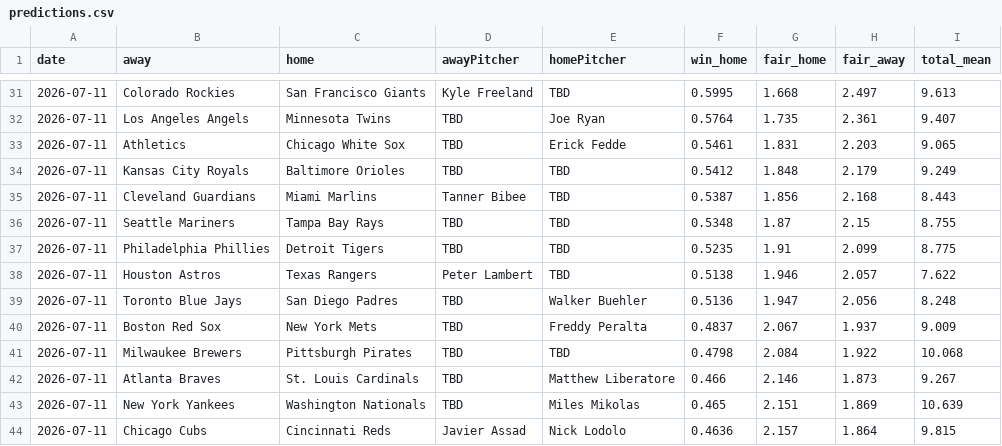
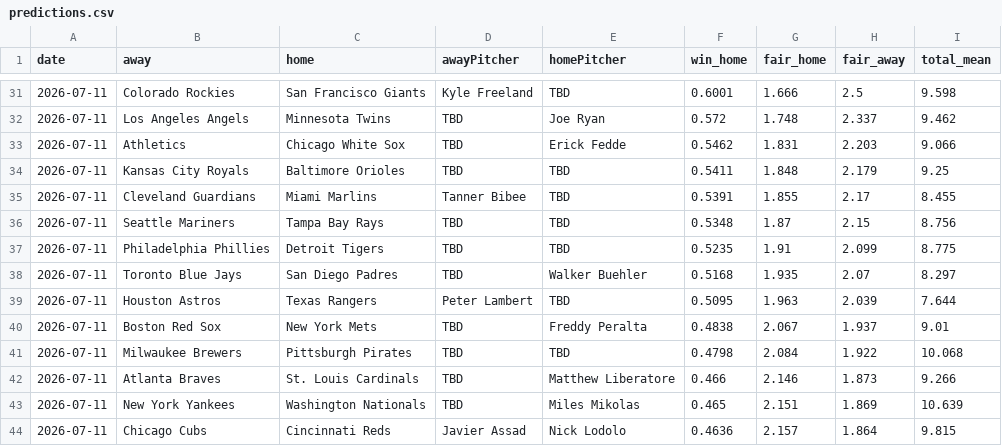
Before and after one commit to DanielTomaro13/MLB-Modelling, a CSV file: reports/predictions.csv, drawn as a sheet; only a part is shown, gaps mark what is left out; the diff covers the shown part only.

```diff
--- a/reports/predictions.csv
+++ b/reports/predictions.csv
@@ -31,13 +31,13 @@ date,away,home,awayPitcher,homePitcher,win_home,fair_home,fair_away,total_mean
-2026-07-11,Colorado Rockies,San Francisco Giants,Kyle Freeland,TBD,0.5995,1.668,2.497,9.613
-2026-07-11,Los Angeles Angels,Minnesota Twins,TBD,Joe Ryan,0.5764,1.735,2.361,9.407
-2026-07-11,Athletics,Chicago White Sox,TBD,Erick Fedde,0.5461,1.831,2.203,9.065
-2026-07-11,Kansas City Royals,Baltimore Orioles,TBD,TBD,0.5412,1.848,2.179,9.249
-2026-07-11,Cleveland Guardians,Miami Marlins,Tanner Bibee,TBD,0.5387,1.856,2.168,8.443
-2026-07-11,Seattle Mariners,Tampa Bay Rays,TBD,TBD,0.5348,1.87,2.15,8.755
+2026-07-11,Colorado Rockies,San Francisco Giants,Kyle Freeland,TBD,0.6001,1.666,2.5,9.598
+2026-07-11,Los Angeles Angels,Minnesota Twins,TBD,Joe Ryan,0.572,1.748,2.337,9.462
+2026-07-11,Athletics,Chicago White Sox,TBD,Erick Fedde,0.5462,1.831,2.203,9.066
+2026-07-11,Kansas City Royals,Baltimore Orioles,TBD,TBD,0.5411,1.848,2.179,9.25
+2026-07-11,Cleveland Guardians,Miami Marlins,Tanner Bibee,TBD,0.5391,1.855,2.17,8.455
+2026-07-11,Seattle Mariners,Tampa Bay Rays,TBD,TBD,0.5348,1.87,2.15,8.756
 2026-07-11,Philadelphia Phillies,Detroit Tigers,TBD,TBD,0.5235,1.91,2.099,8.775
-2026-07-11,Houston Astros,Texas Rangers,Peter Lambert,TBD,0.5138,1.946,2.057,7.622
-2026-07-11,Toronto Blue Jays,San Diego Padres,TBD,Walker Buehler,0.5136,1.947,2.056,8.248
-2026-07-11,Boston Red Sox,New York Mets,TBD,Freddy Peralta,0.4837,2.067,1.937,9.009
+2026-07-11,Toronto Blue Jays,San Diego Padres,TBD,Walker Buehler,0.5168,1.935,2.07,8.297
+2026-07-11,Houston Astros,Texas Rangers,Peter Lambert,TBD,0.5095,1.963,2.039,7.644
+2026-07-11,Boston Red Sox,New York Mets,TBD,Freddy Peralta,0.4838,2.067,1.937,9.01
 2026-07-11,Milwaukee Brewers,Pittsburgh Pirates,TBD,TBD,0.4798,2.084,1.922,10.068
-2026-07-11,Atlanta Braves,St. Louis Cardinals,TBD,Matthew Liberatore,0.466,2.146,1.873,9.267
+2026-07-11,Atlanta Braves,St. Louis Cardinals,TBD,Matthew Liberatore,0.466,2.146,1.873,9.266
 2026-07-11,New York Yankees,Washington Nationals,TBD,Miles Mikolas,0.465,2.151,1.869,10.639
```
Also changed, not shown: 1 added row, 1 removed row and 59 edited cells elsewhere in this file, 7 other files.
